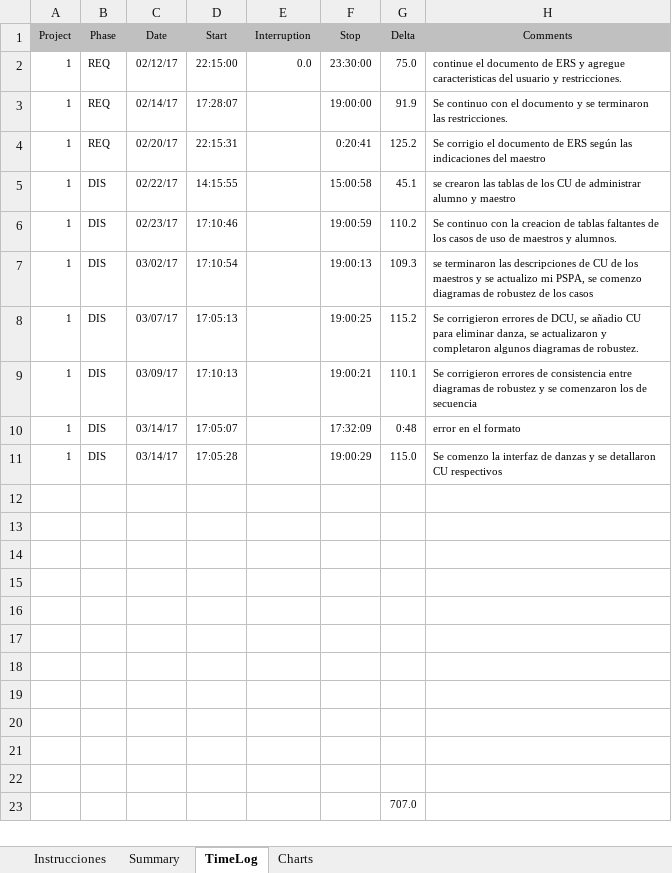
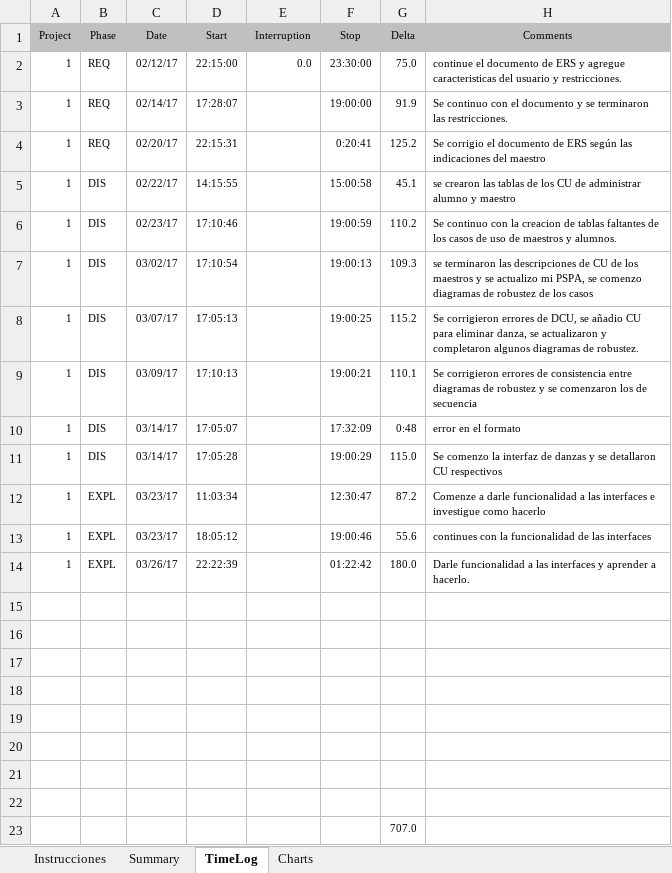
Before and after one commit to missaelx/Sistema-de-gesti-n-AREDEspacio, an Excel workbook: PSPs/Andrés/PSP Proyecto.xlsm, sheet TimeLog, drawn as a sheet; values as stored, in another font and other column widths than the file's, no borders; the diff names each change by its address in the sheet, - before the commit and + after, or states it on an @@ line.

Commit message:
se actualizo el psp y trabaje en las interfaces de Danzas

```diff
--- a/PSPs/Andrés/PSP Proyecto.xlsm (sheet TimeLog)
+++ b/PSPs/Andrés/PSP Proyecto.xlsm (sheet TimeLog)
-row 12: (empty)
+row 12: 1 | EXPL | 03/23/17 | 11:03:34 |  | 12:30:47 | 87.2 | Comenze a darle funcionalidad a las interfaces e investigue como hacerlo
-row 13: (empty)
+row 13: 1 | EXPL | 03/23/17 | 18:05:12 |  | 19:00:46 | 55.6 | continues con la funcionalidad de las interfaces
-row 14: (empty)
+row 14: 1 | EXPL | 03/26/17 | 22:22:39 |  | 01:22:42 | 180.0 | Darle funcionalidad a las interfaces y aprender a hacerlo.
```
Also changed, not shown: 2 other files.
